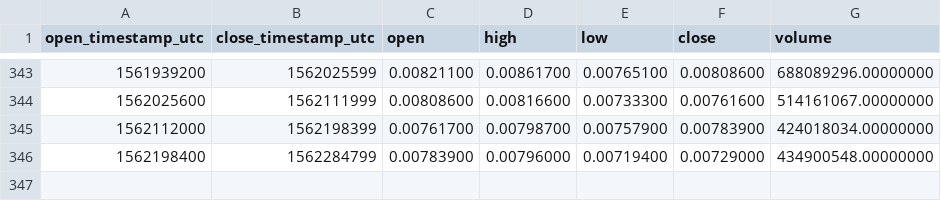
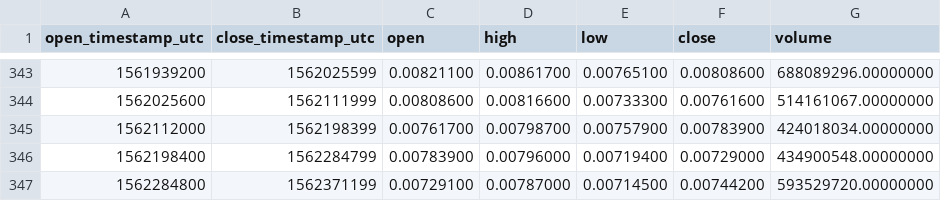
Before and after one commit to cryptobigbro/binance-VETUSDT, a CSV file: binance-VETUSDT-1d.csv, drawn as a sheet; only a part is shown, gaps mark what is left out.

```diff
--- a/binance-VETUSDT-1d.csv
+++ b/binance-VETUSDT-1d.csv
@@ -346 +346,2 @@ open_timestamp_utc,close_timestamp_utc,open,high,low,close,volume
 1562198400,1562284799,0.00783900,0.00796000,0.00719400,0.00729000,434900548.00000000
+1562284800,1562371199,0.00729100,0.00787000,0.00714500,0.00744200,593529720.00000000
```
Also changed, not shown: binance-VETUSDT-1h.csv.
